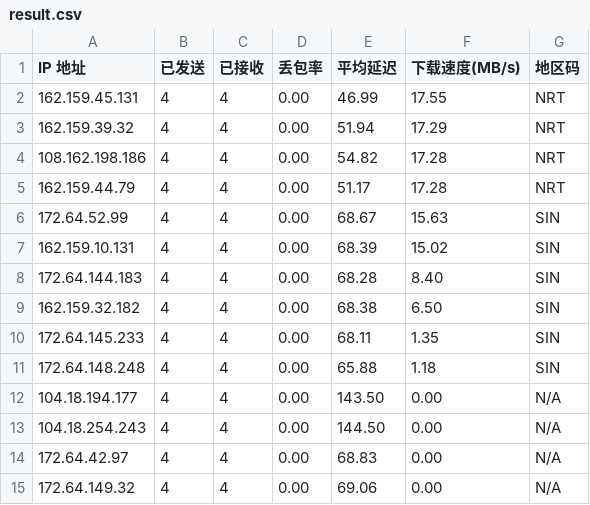
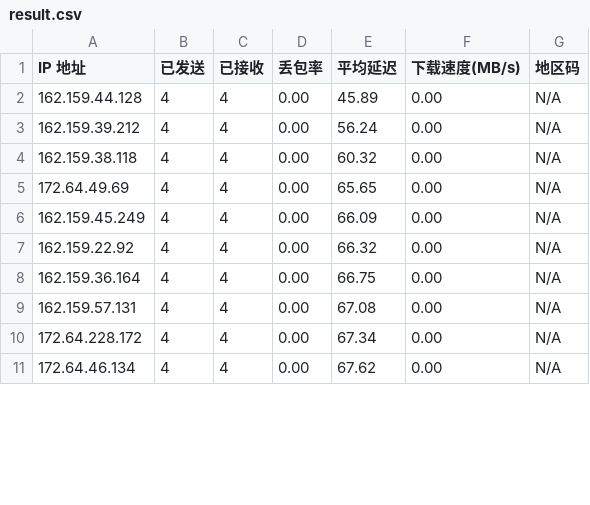
Before and after one commit to genequ/cfst, a CSV file: result.csv, drawn as a sheet; only a part is shown; the diff covers the shown part only.

Commit message:
CFST results update 2025-09-27 20:09:52

```diff
--- a/result.csv
+++ b/result.csv
@@ -1,15 +1,11 @@
 IP 地址,已发送,已接收,丢包率,平均延迟,下载速度(MB/s),地区码
-162.159.45.131,4,4,0.00,46.99,17.55,NRT
-162.159.39.32,4,4,0.00,51.94,17.29,NRT
-108.162.198.186,4,4,0.00,54.82,17.28,NRT
-162.159.44.79,4,4,0.00,51.17,17.28,NRT
-172.64.52.99,4,4,0.00,68.67,15.63,SIN
-162.159.10.131,4,4,0.00,68.39,15.02,SIN
-172.64.144.183,4,4,0.00,68.28,8.40,SIN
-162.159.32.182,4,4,0.00,68.38,6.50,SIN
-172.64.145.233,4,4,0.00,68.11,1.35,SIN
-172.64.148.248,4,4,0.00,65.88,1.18,SIN
-104.18.194.177,4,4,0.00,143.50,0.00,N/A
-104.18.254.243,4,4,0.00,144.50,0.00,N/A
-172.64.42.97,4,4,0.00,68.83,0.00,N/A
-172.64.149.32,4,4,0.00,69.06,0.00,N/A
+162.159.44.128,4,4,0.00,45.89,0.00,N/A
+162.159.39.212,4,4,0.00,56.24,0.00,N/A
+162.159.38.118,4,4,0.00,60.32,0.00,N/A
+172.64.49.69,4,4,0.00,65.65,0.00,N/A
+162.159.45.249,4,4,0.00,66.09,0.00,N/A
+162.159.22.92,4,4,0.00,66.32,0.00,N/A
+162.159.36.164,4,4,0.00,66.75,0.00,N/A
+162.159.57.131,4,4,0.00,67.08,0.00,N/A
+172.64.228.172,4,4,0.00,67.34,0.00,N/A
+172.64.46.134,4,4,0.00,67.62,0.00,N/A
```
Also changed, not shown: 4 added rows and 12 edited cells elsewhere in this file.
